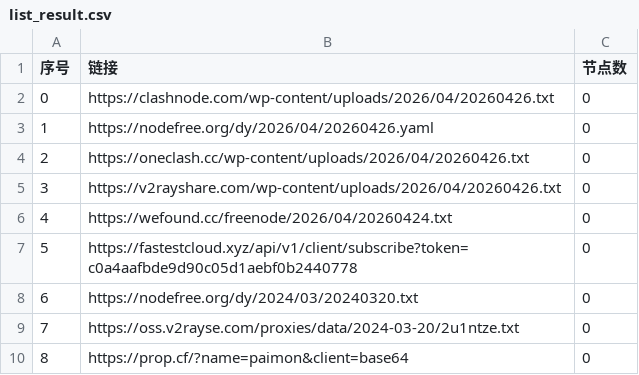
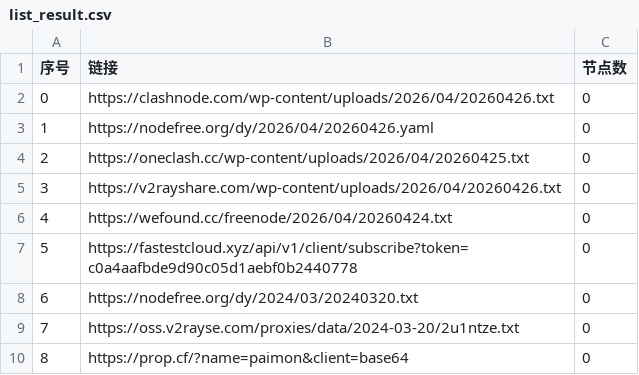
Before and after one commit to xfxx2022/AutoMergePublicNodes, a CSV file: list_result.csv, drawn as a sheet; only a part is shown.

```diff
--- a/list_result.csv
+++ b/list_result.csv
@@ -3,3 +3,3 @@
 1,https://nodefree.org/dy/2026/04/20260426.yaml,0
-2,https://oneclash.cc/wp-content/uploads/2026/04/20260426.txt,0
+2,https://oneclash.cc/wp-content/uploads/2026/04/20260425.txt,0
 3,https://v2rayshare.com/wp-content/uploads/2026/04/20260426.txt,0
```
Also changed, not shown: 4 other files.
